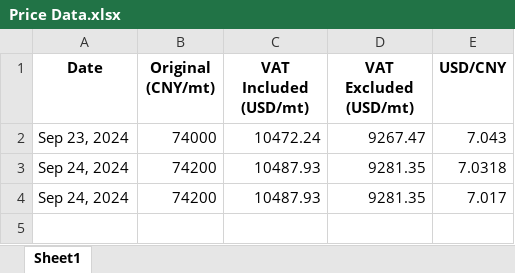
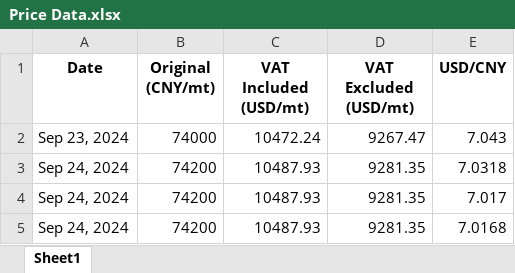
Before and after one commit to he-man-shoo/scraper, an Excel workbook: Price Data.xlsx, sheet Sheet1, drawn as a sheet; values as stored, in another font and other column widths than the file's, no borders; the diff names each change by its address in the sheet, - before the commit and + after, or states it on an @@ line.

Commit message:
Added a new row to the Excel file

```diff
--- a/Price Data.xlsx (sheet Sheet1)
+++ b/Price Data.xlsx (sheet Sheet1)
+row 5: Sep 24, 2024 | 74200 | 10487.93 | 9281.35 | 7.0168
```
